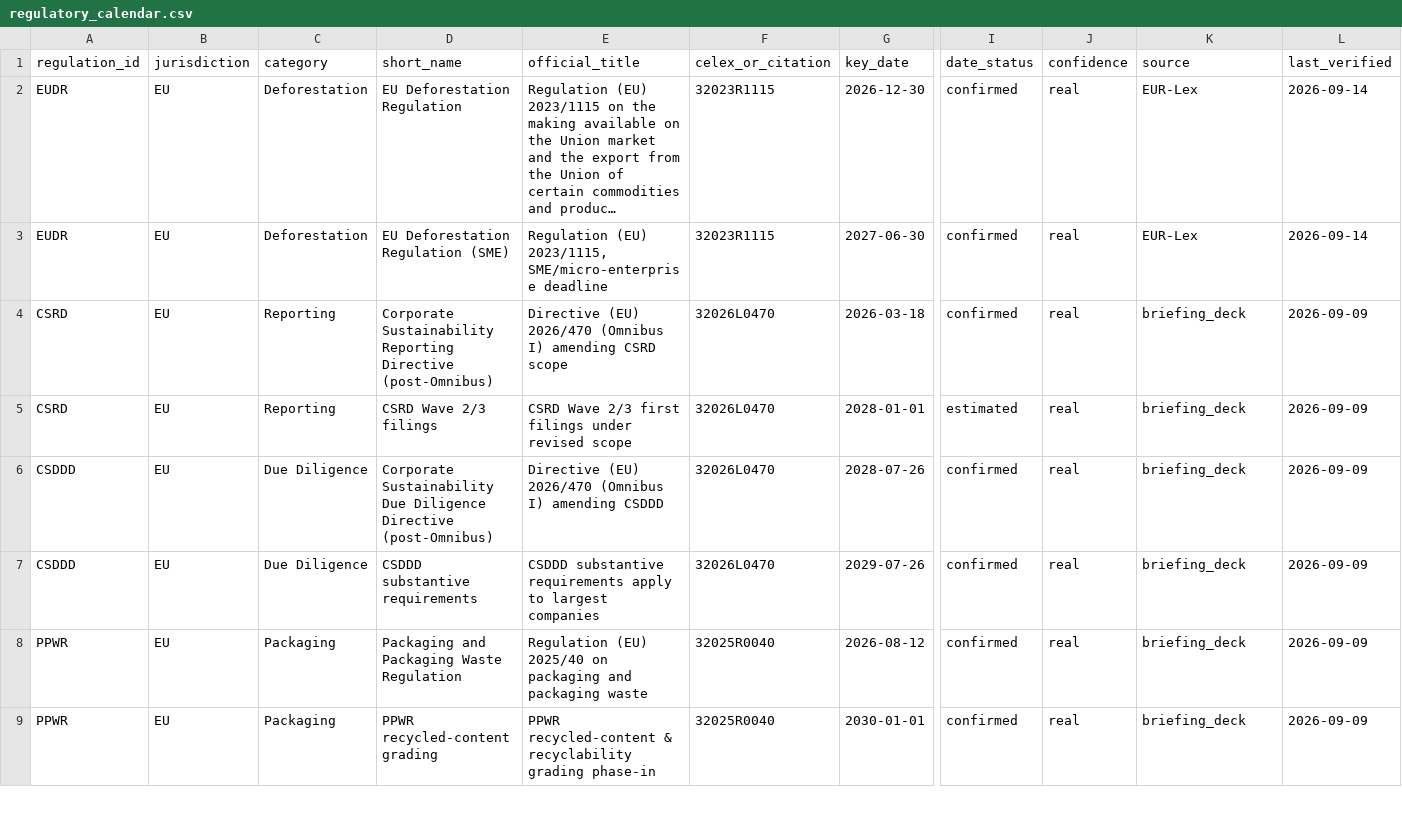
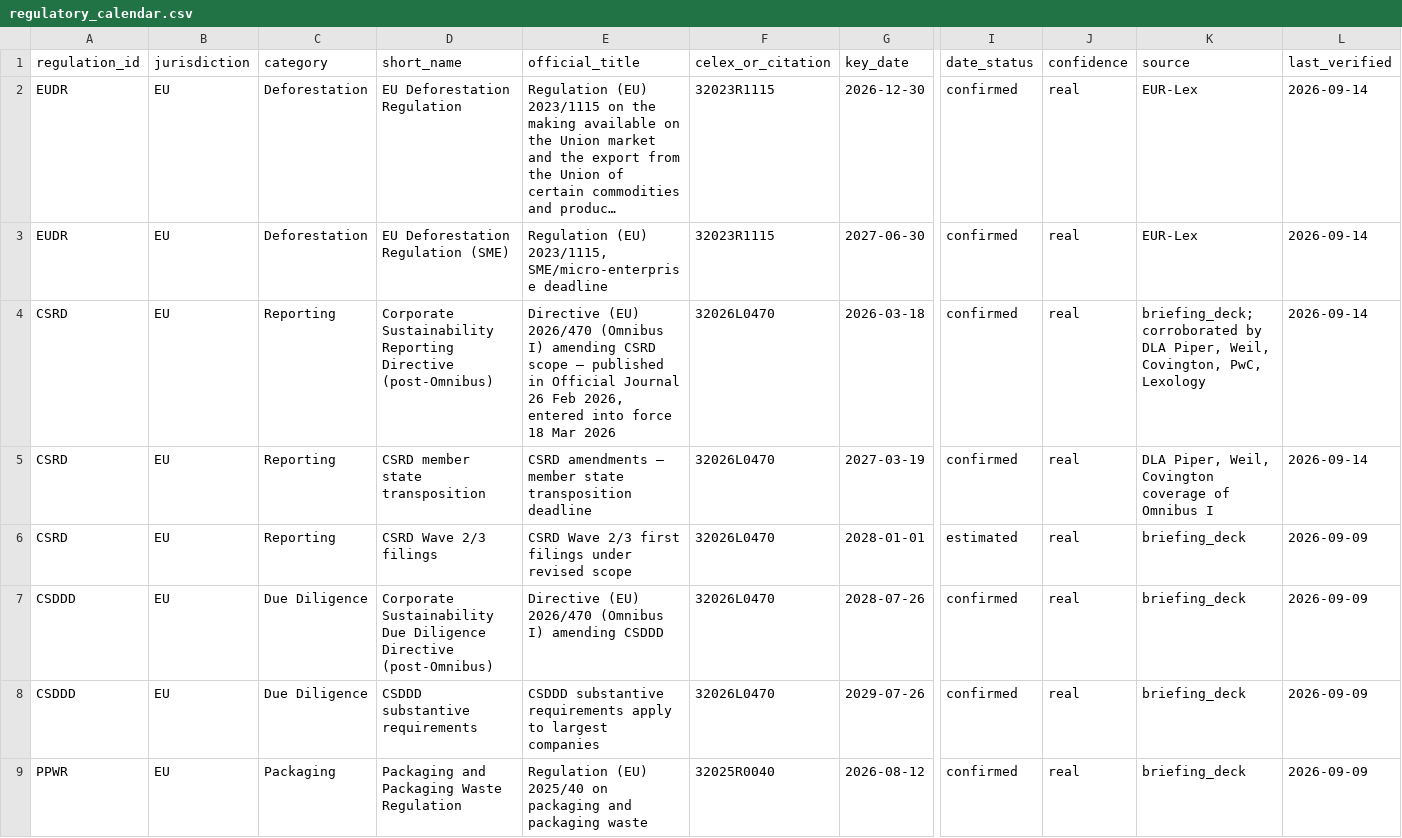
Before and after one commit to sheersh-star/ESG-meets-CPG, a CSV file: data/raw/regulatory_calendar.csv, drawn as a sheet; only a part is shown, gaps mark what is left out; the shorter side is filled out with more unchanged rows; long unchanged cells end in …; rows hold the shown columns only; the diff names each change by its address in the sheet, - before the commit and + after, or states it on an @@ line.

```diff
--- a/data/raw/regulatory_calendar.csv
+++ b/data/raw/regulatory_calendar.csv
-E4 (official_title): …CSRD scope
+E4 (official_title): …CSRD scope — published in Official Journal 26 Feb 2026, entered into force 18 Mar 2026
-K4 (source): briefing_deck
+K4 (source): briefing_deck; corroborated by DLA Piper, Weil, Covington, PwC, Lexology
-L4 (last_verified): 2026-09-09
+L4 (last_verified): 2026-09-14
+row 5: CSRD | EU | Reporting | CSRD member state transposition | CSRD amendments — member state transposition deadline | 32026L0470 | 2027-03-19 | confirmed | real | DLA Piper, Weil, Covington coverage of Omnibus I | 2026-09-14
```
Also changed, not shown: 4 other files.
